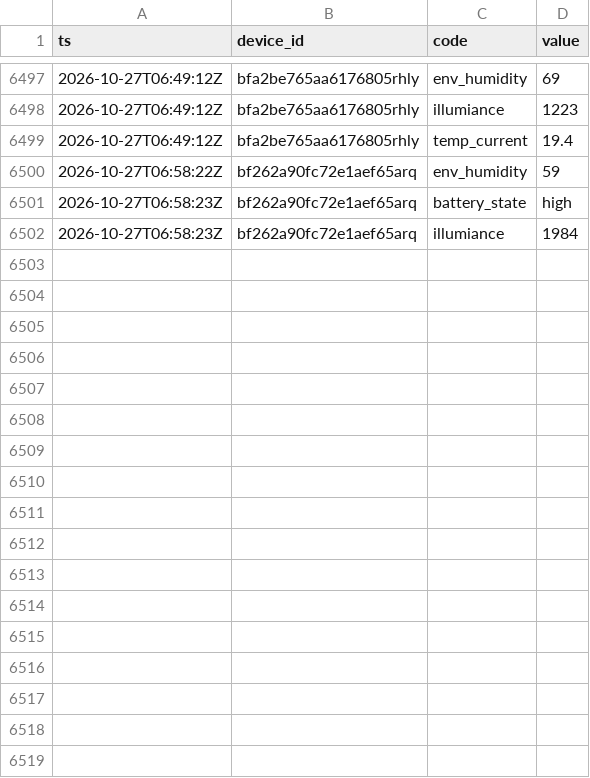
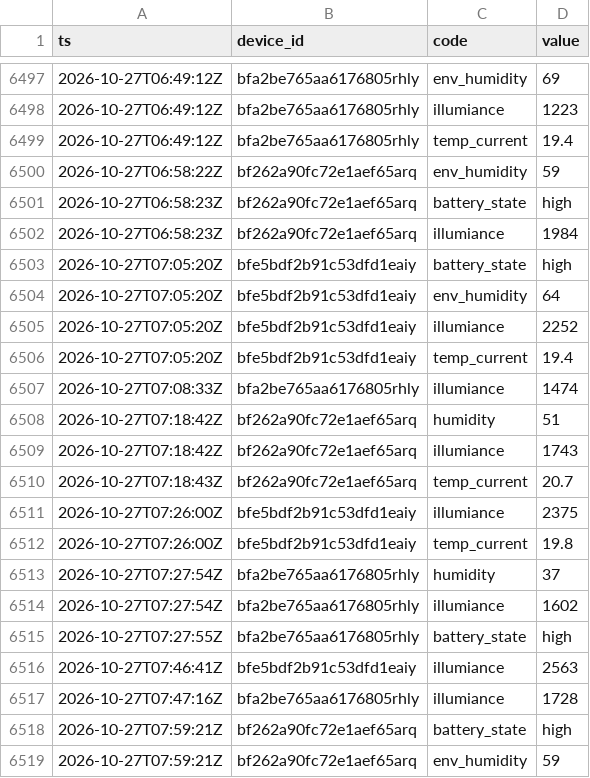
Before and after one commit to Bronek31/Smart-Home, a CSV file: data/rosliny/2026-10.csv, drawn as a sheet; only a part is shown, gaps mark what is left out; the diff names each change by its address in the sheet, - before the commit and + after, or states it on an @@ line.

```diff
--- a/data/rosliny/2026-10.csv
+++ b/data/rosliny/2026-10.csv
+row 6503: 2026-10-27T07:05:20Z | bfe5bdf2b91c53dfd1eaiy | battery_state | high
+row 6504: 2026-10-27T07:05:20Z | bfe5bdf2b91c53dfd1eaiy | env_humidity | 64
+row 6505: 2026-10-27T07:05:20Z | bfe5bdf2b91c53dfd1eaiy | illumiance | 2252
+row 6506: 2026-10-27T07:05:20Z | bfe5bdf2b91c53dfd1eaiy | temp_current | 19.4
+row 6507: 2026-10-27T07:08:33Z | bfa2be765aa6176805rhly | illumiance | 1474
+row 6508: 2026-10-27T07:18:42Z | bf262a90fc72e1aef65arq | humidity | 51
+row 6509: 2026-10-27T07:18:42Z | bf262a90fc72e1aef65arq | illumiance | 1743
+row 6510: 2026-10-27T07:18:43Z | bf262a90fc72e1aef65arq | temp_current | 20.7
+row 6511: 2026-10-27T07:26:00Z | bfe5bdf2b91c53dfd1eaiy | illumiance | 2375
+row 6512: 2026-10-27T07:26:00Z | bfe5bdf2b91c53dfd1eaiy | temp_current | 19.8
+row 6513: 2026-10-27T07:27:54Z | bfa2be765aa6176805rhly | humidity | 37
+row 6514: 2026-10-27T07:27:54Z | bfa2be765aa6176805rhly | illumiance | 1602
+row 6515: 2026-10-27T07:27:55Z | bfa2be765aa6176805rhly | battery_state | high
+row 6516: 2026-10-27T07:46:41Z | bfe5bdf2b91c53dfd1eaiy | illumiance | 2563
+row 6517: 2026-10-27T07:47:16Z | bfa2be765aa6176805rhly | illumiance | 1728
+row 6518: 2026-10-27T07:59:21Z | bf262a90fc72e1aef65arq | battery_state | high
+row 6519: 2026-10-27T07:59:21Z | bf262a90fc72e1aef65arq | env_humidity | 59
```
Also changed, not shown: data/2026-10.csv, data/dzienne.csv, 5 other files.
